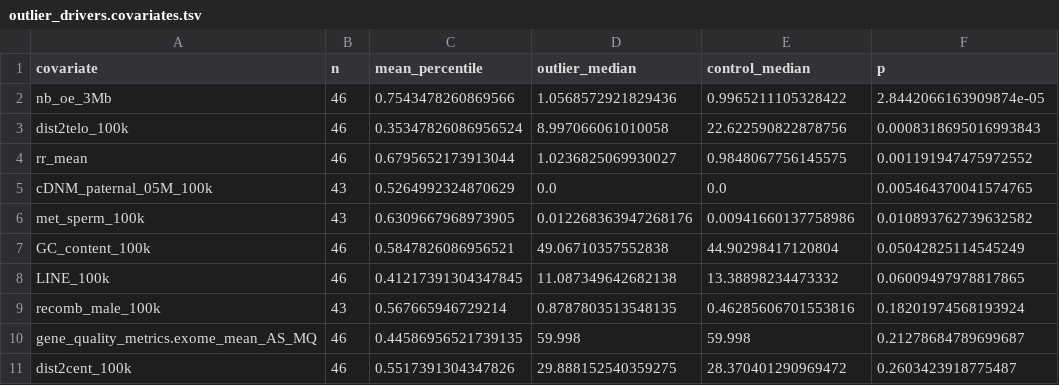
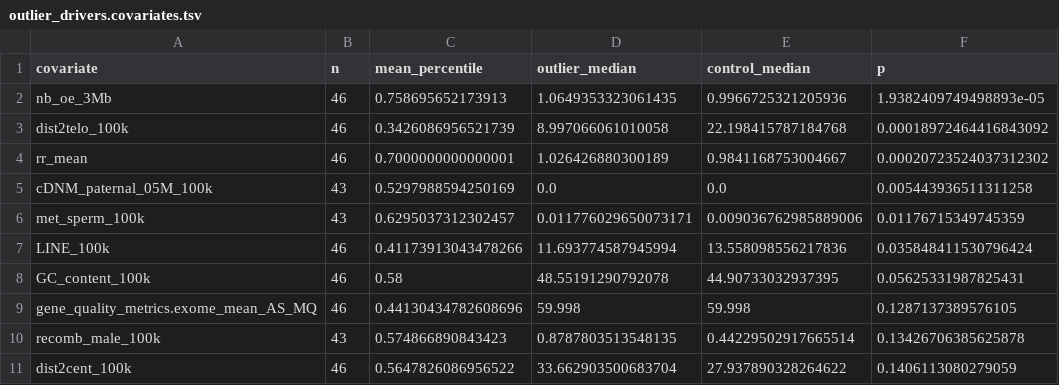
Before and after one commit to broadinstitute/gnomad-constraint, a TSV file: gnomad_constraint/plots/adj_r_syn_oe/followup/outlier_drivers.covariates.tsv, drawn as a sheet; only a part is shown; the diff covers the shown part only.

```diff
--- a/gnomad_constraint/plots/adj_r_syn_oe/followup/outlier_drivers.covariates.tsv
+++ b/gnomad_constraint/plots/adj_r_syn_oe/followup/outlier_drivers.covariates.tsv
@@ -1,11 +1,11 @@
 covariate	n	mean_percentile	outlier_median	control_median	p
-nb_oe_3Mb	46	0.7543478260869566	1.0568572921829436	0.9965211105328422	2.8442066163909874e-05
-dist2telo_100k	46	0.35347826086956524	8.997066061010058	22.622590822878756	0.0008318695016993843
-rr_mean	46	0.6795652173913044	1.0236825069930027	0.9848067756145575	0.001191947475972552
-cDNM_paternal_05M_100k	43	0.5264992324870629	0.0	0.0	0.005464370041574765
-met_sperm_100k	43	0.6309667968973905	0.012268363947268176	0.00941660137758986	0.010893762739632582
-GC_content_100k	46	0.5847826086956521	49.06710357552838	44.90298417120804	0.05042825114545249
-LINE_100k	46	0.41217391304347845	11.087349642682138	13.38898234473332	0.06009497978817865
-recomb_male_100k	43	0.567665946729214	0.8787803513548135	0.46285606701553816	0.18201974568193924
-gene_quality_metrics.exome_mean_AS_MQ	46	0.44586956521739135	59.998	59.998	0.21278684789699687
-dist2cent_100k	46	0.5517391304347826	29.888152540359275	28.370401290969472	0.2603423918775487
+nb_oe_3Mb	46	0.758695652173913	1.0649353323061435	0.9966725321205936	1.9382409749498893e-05
+dist2telo_100k	46	0.3426086956521739	8.997066061010058	22.198415787184768	0.00018972464416843092
+rr_mean	46	0.7000000000000001	1.026426880300189	0.9841168753004667	0.00020723524037312302
+cDNM_paternal_05M_100k	43	0.5297988594250169	0.0	0.0	0.005443936511311258
+met_sperm_100k	43	0.6295037312302457	0.011776029650073171	0.009036762985889006	0.01176715349745359
+LINE_100k	46	0.41173913043478266	11.693774587945994	13.558098556217836	0.035848411530796424
+GC_content_100k	46	0.58	48.55191290792078	44.90733032937395	0.05625331987825431
+gene_quality_metrics.exome_mean_AS_MQ	46	0.44130434782608696	59.998	59.998	0.1287137389576105
+recomb_male_100k	43	0.574866890843423	0.8787803513548135	0.44229502917665514	0.13426706385625878
+dist2cent_100k	46	0.5647826086956522	33.662903500683704	27.937890328264622	0.1406113080279059
```
Also changed, not shown: 4 added rows, 4 removed rows and 19 edited cells elsewhere in this file, gnomad_constraint/plots/adj_r_syn_oe/followup/outlier_drivers.downsampling.tsv, gnomad_constraint/plots/adj_r_syn_oe/followup/outlier_drivers.genes.tsv, 17 other files.
